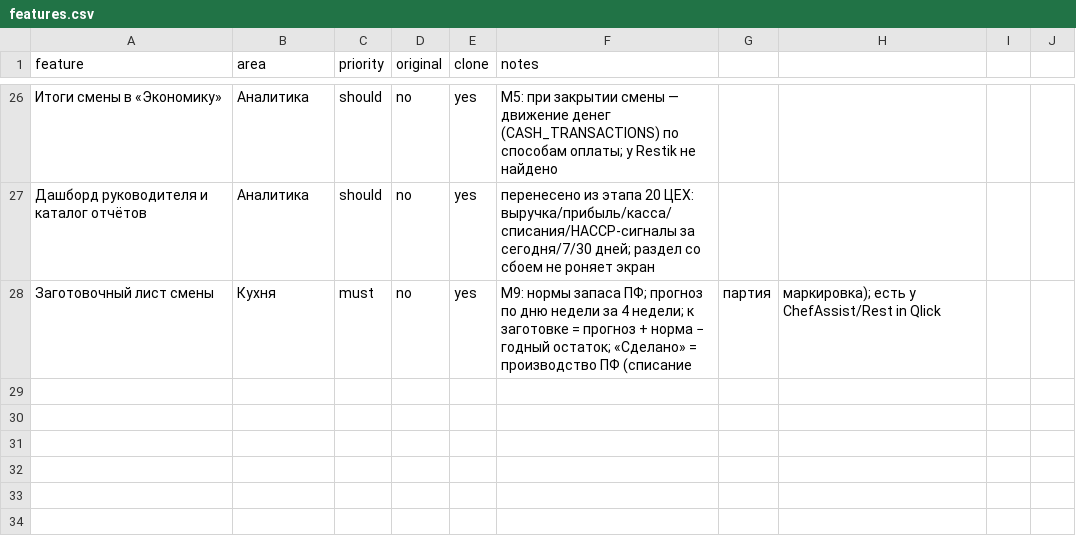
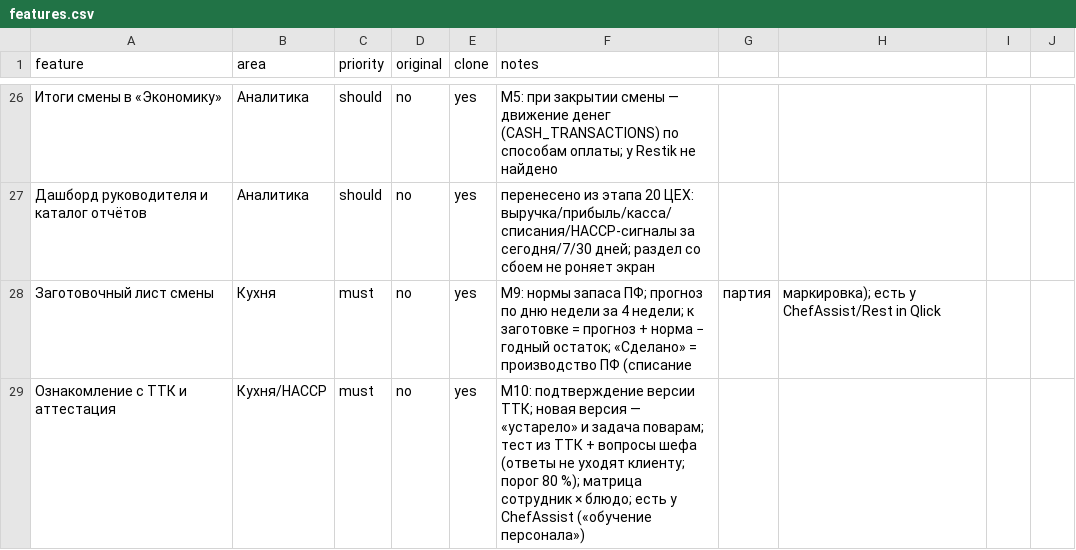
Before and after one commit to tceh56-boop/Brave-haccp, a CSV file: replica/features.csv, drawn as a sheet; only a part is shown, gaps mark what is left out; the diff names each change by its address in the sheet, - before the commit and + after, or states it on an @@ line.

```diff
--- a/replica/features.csv
+++ b/replica/features.csv
+row 29: Ознакомление с ТТК и аттестация | Кухня/HACCP | must | no | yes | M10: подтверждение версии ТТК; новая версия — «устарело» и задача поварам; тест из ТТК + вопросы шефа (ответы не уходят клиенту; порог 80 %); матрица сотрудник × блюдо; есть у ChefAssist («обучение персонала»)
```
Also changed, not shown: 13 other files.
